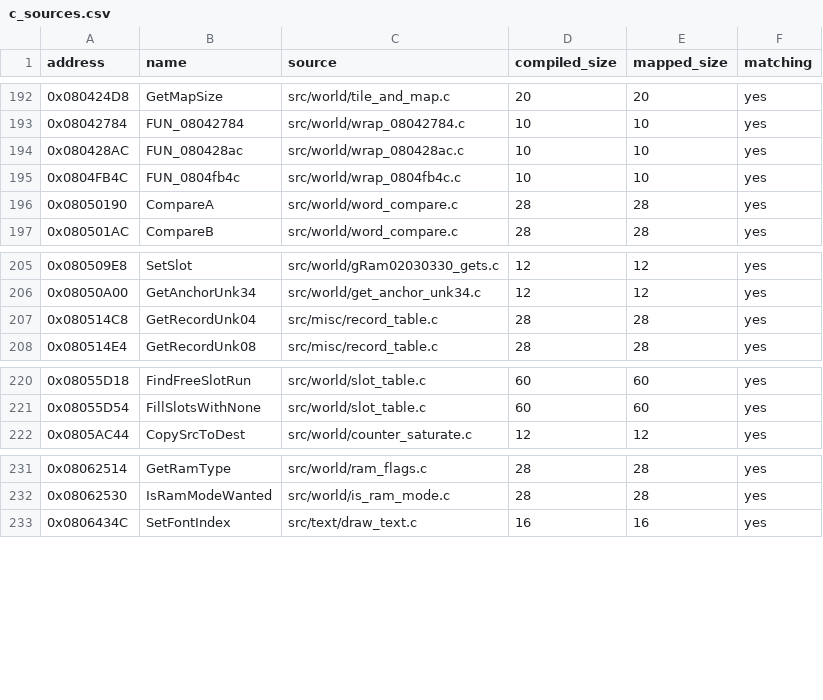
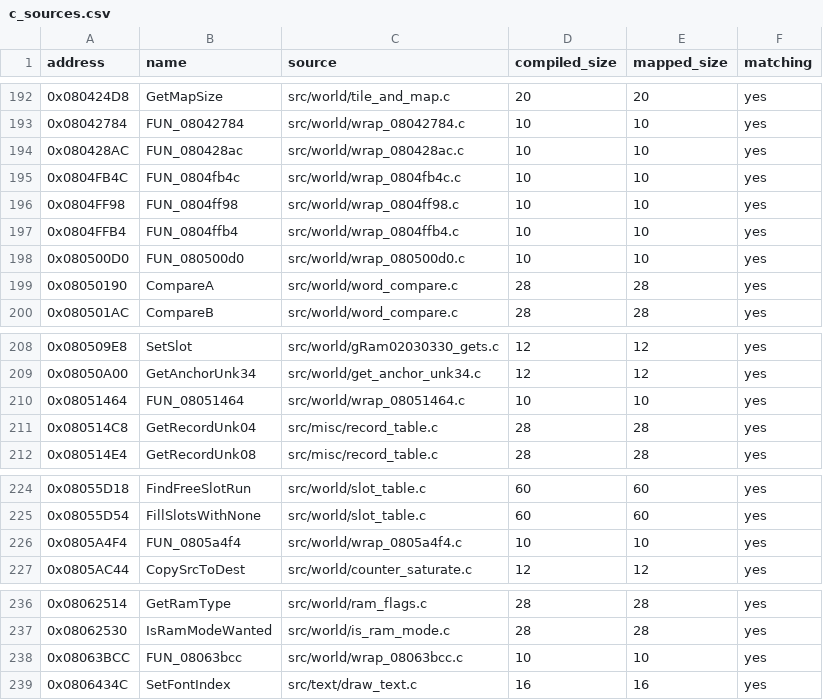
Before and after one commit to ahm3texe/gta-advance, a CSV file: data/c_sources.csv, drawn as a sheet; only a part is shown, gaps mark what is left out.

```diff
--- a/data/c_sources.csv
+++ b/data/c_sources.csv
@@ -195,2 +195,5 @@ address,name,source,compiled_size,mapped_size,matching
 0x0804FB4C,FUN_0804fb4c,src/world/wrap_0804fb4c.c,10,10,yes
+0x0804FF98,FUN_0804ff98,src/world/wrap_0804ff98.c,10,10,yes
+0x0804FFB4,FUN_0804ffb4,src/world/wrap_0804ffb4.c,10,10,yes
+0x080500D0,FUN_080500d0,src/world/wrap_080500d0.c,10,10,yes
 0x08050190,CompareA,src/world/word_compare.c,28,28,yes
@@ -206,2 +209,3 @@ address,name,source,compiled_size,mapped_size,matching
 0x08050A00,GetAnchorUnk34,src/world/get_anchor_unk34.c,12,12,yes
+0x08051464,FUN_08051464,src/world/wrap_08051464.c,10,10,yes
 0x080514C8,GetRecordUnk04,src/misc/record_table.c,28,28,yes
@@ -221,2 +225,3 @@ address,name,source,compiled_size,mapped_size,matching
 0x08055D54,FillSlotsWithNone,src/world/slot_table.c,60,60,yes
+0x0805A4F4,FUN_0805a4f4,src/world/wrap_0805a4f4.c,10,10,yes
 0x0805AC44,CopySrcToDest,src/world/counter_saturate.c,12,12,yes
@@ -232,2 +237,3 @@ address,name,source,compiled_size,mapped_size,matching
 0x08062530,IsRamModeWanted,src/world/is_ram_mode.c,28,28,yes
+0x08063BCC,FUN_08063bcc,src/world/wrap_08063bcc.c,10,10,yes
 0x0806434C,SetFontIndex,src/text/draw_text.c,16,16,yes
```
Also changed, not shown: data/functions.csv, data/matching_regions.csv, 9 other files.
